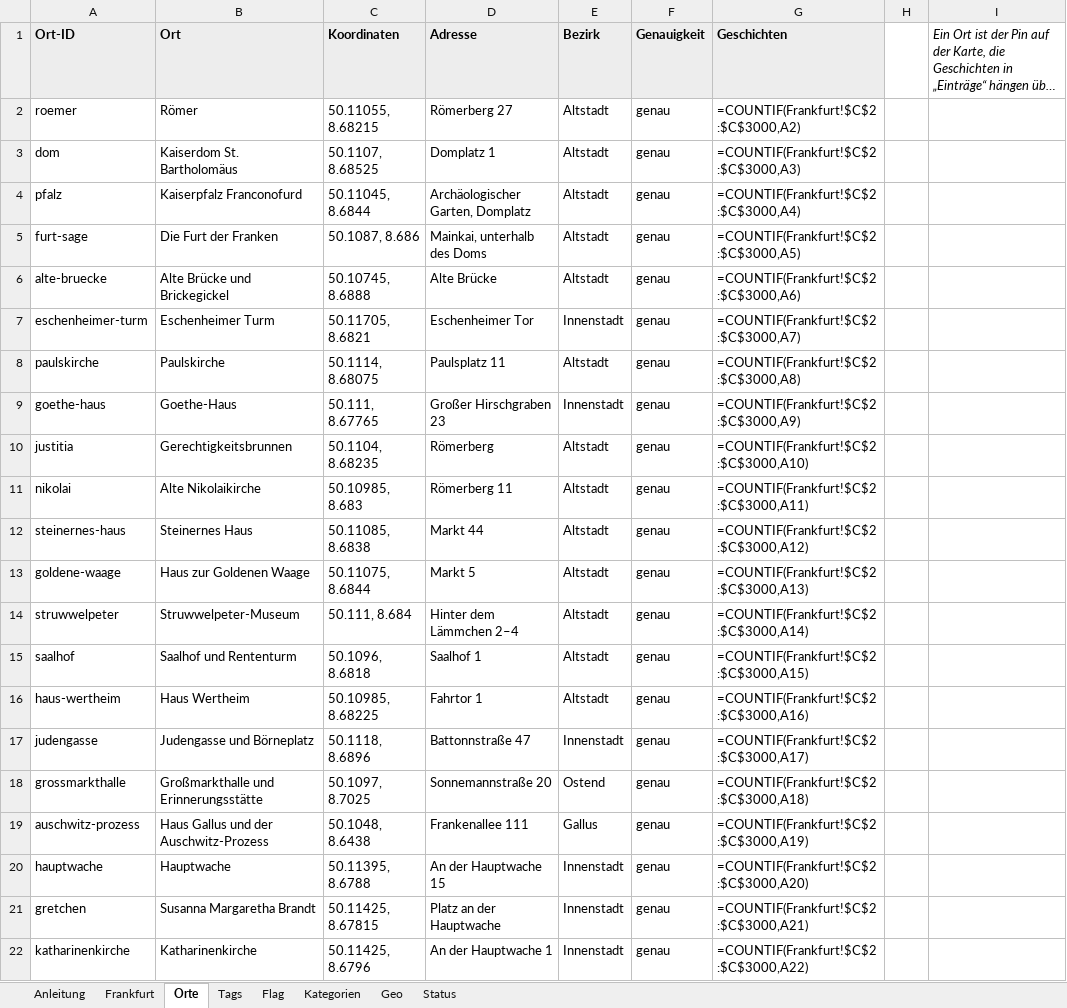
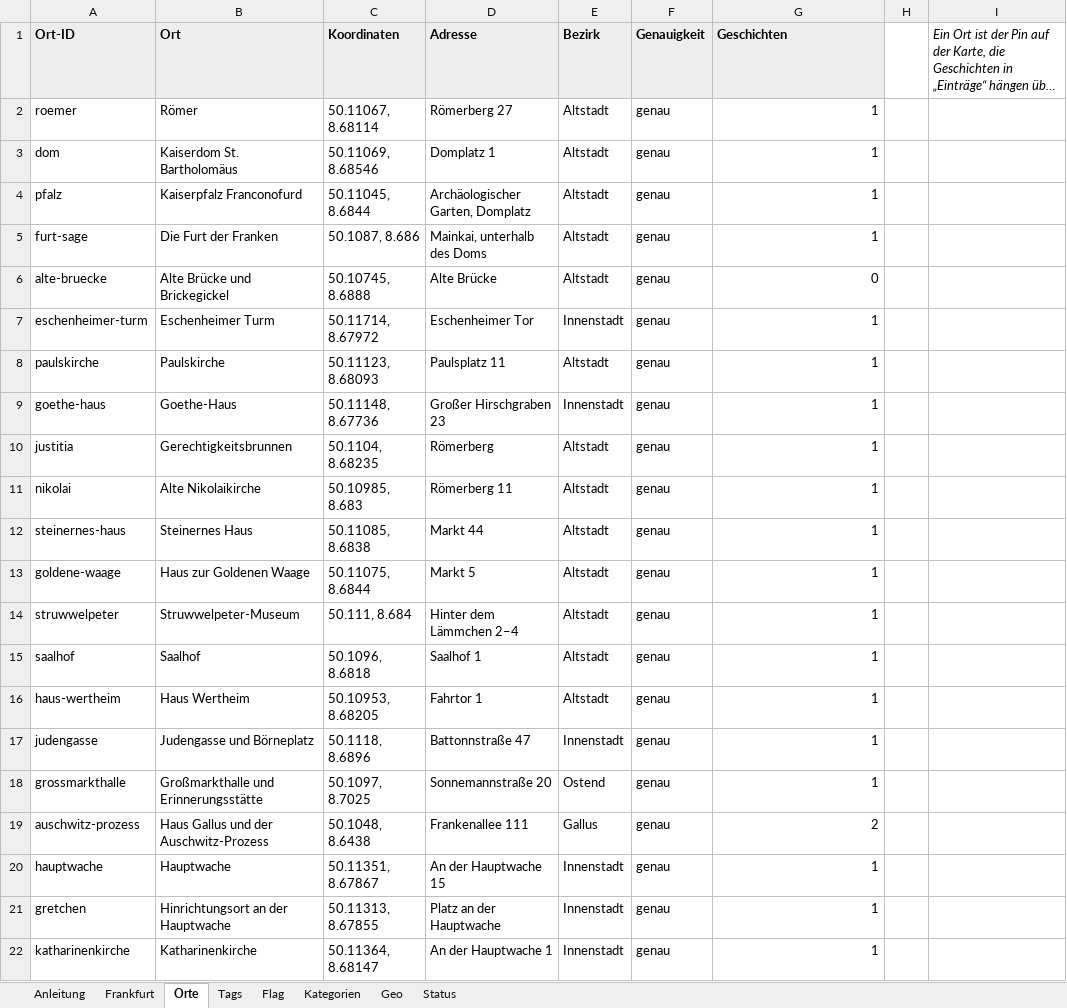
Before and after one commit to berchtenbacher/09-Lore, an Excel workbook: Lore Tags, Kategorien und Einträge Frankfurt.xlsx, sheet Orte, drawn as a sheet; only a part is shown; long unchanged cells end in …; values as stored, in another font and other column widths than the file's, no borders; formulas without a stored value are shown as written; the diff covers the shown part only; the diff names each change by its address in the sheet, - before the commit and + after, or states it on an @@ line.

```diff
--- a/Lore Tags, Kategorien und Einträge Frankfurt.xlsx (sheet Orte)
+++ b/Lore Tags, Kategorien und Einträge Frankfurt.xlsx (sheet Orte)
-C2 (Koordinaten): 50.11055, 8.68215
+C2 (Koordinaten): 50.11067, 8.68114
-G2 (Geschichten): =COUNTIF(Frankfurt!$C$2:$C$3000,A2)
+G2 (Geschichten): 1
-C3 (Koordinaten): 50.1107, 8.68525
+C3 (Koordinaten): 50.11069, 8.68546
-G3 (Geschichten): =COUNTIF(Frankfurt!$C$2:$C$3000,A3)
+G3 (Geschichten): 1
-G4 (Geschichten): =COUNTIF(Frankfurt!$C$2:$C$3000,A4)
+G4 (Geschichten): 1
-G5 (Geschichten): =COUNTIF(Frankfurt!$C$2:$C$3000,A5)
+G5 (Geschichten): 1
-G6 (Geschichten): =COUNTIF(Frankfurt!$C$2:$C$3000,A6)
+G6 (Geschichten): 0
-C7 (Koordinaten): 50.11705, 8.6821
+C7 (Koordinaten): 50.11714, 8.67972
-G7 (Geschichten): =COUNTIF(Frankfurt!$C$2:$C$3000,A7)
+G7 (Geschichten): 1
-C8 (Koordinaten): 50.1114, 8.68075
+C8 (Koordinaten): 50.11123, 8.68093
-G8 (Geschichten): =COUNTIF(Frankfurt!$C$2:$C$3000,A8)
+G8 (Geschichten): 1
-C9 (Koordinaten): 50.111, 8.67765
+C9 (Koordinaten): 50.11148, 8.67736
-G9 (Geschichten): =COUNTIF(Frankfurt!$C$2:$C$3000,A9)
+G9 (Geschichten): 1
-G10 (Geschichten): =COUNTIF(Frankfurt!$C$2:$C$3000,A10)
+G10 (Geschichten): 1
-G11 (Geschichten): =COUNTIF(Frankfurt!$C$2:$C$3000,A11)
+G11 (Geschichten): 1
-G12 (Geschichten): =COUNTIF(Frankfurt!$C$2:$C$3000,A12)
+G12 (Geschichten): 1
-G13 (Geschichten): =COUNTIF(Frankfurt!$C$2:$C$3000,A13)
+G13 (Geschichten): 1
-G14 (Geschichten): =COUNTIF(Frankfurt!$C$2:$C$3000,A14)
+G14 (Geschichten): 1
-B15 (Ort): Saalhof und Rententurm
+B15 (Ort): Saalhof
-G15 (Geschichten): =COUNTIF(Frankfurt!$C$2:$C$3000,A15)
+G15 (Geschichten): 1
-C16 (Koordinaten): 50.10985, 8.68225
+C16 (Koordinaten): 50.10953, 8.68205
-G16 (Geschichten): =COUNTIF(Frankfurt!$C$2:$C$3000,A16)
+G16 (Geschichten): 1
-G17 (Geschichten): =COUNTIF(Frankfurt!$C$2:$C$3000,A17)
+G17 (Geschichten): 1
-G18 (Geschichten): =COUNTIF(Frankfurt!$C$2:$C$3000,A18)
+G18 (Geschichten): 1
-G19 (Geschichten): =COUNTIF(Frankfurt!$C$2:$C$3000,A19)
+G19 (Geschichten): 2
-C20 (Koordinaten): 50.11395, 8.6788
+C20 (Koordinaten): 50.11351, 8.67867
-G20 (Geschichten): =COUNTIF(Frankfurt!$C$2:$C$3000,A20)
+G20 (Geschichten): 1
-B21 (Ort): Susanna Margaretha Brandt
+B21 (Ort): Hinrichtungsort an der Hauptwache
-C21 (Koordinaten): 50.11425, 8.67815
+C21 (Koordinaten): 50.11313, 8.67855
-G21 (Geschichten): =COUNTIF(Frankfurt!$C$2:$C$3000,A21)
+G21 (Geschichten): 1
-C22 (Koordinaten): 50.11425, 8.6796
+C22 (Koordinaten): 50.11364, 8.68147
-G22 (Geschichten): =COUNTIF(Frankfurt!$C$2:$C$3000,A22)
+G22 (Geschichten): 1
```
Also changed, not shown: 58 added rows, 1 removed row and 160 edited cells elsewhere in this sheet, sheet Frankfurt, sheet Tags, sheet Geo, sheet Kategorien, sheet Flag, sheet Anleitung, hidden cells, Lore Tags, Kategorien und Einträge Berlin.xlsx, 39 other files.
